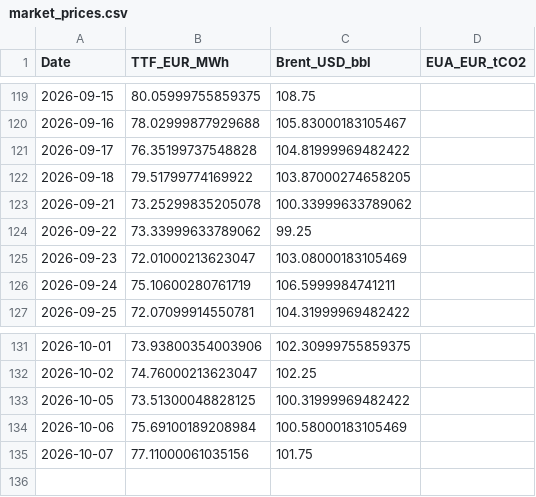
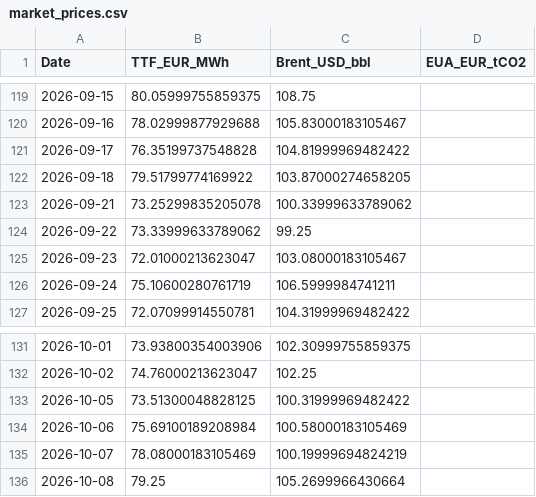
Before and after one commit to TomSRemy/PPA-Dashboard, a CSV file: ppa_dashboard/data/market_prices.csv, drawn as a sheet; only a part is shown, gaps mark what is left out.

```diff
--- a/ppa_dashboard/data/market_prices.csv
+++ b/ppa_dashboard/data/market_prices.csv
@@ -124,3 +124,3 @@ Date,TTF_EUR_MWh,Brent_USD_bbl,EUA_EUR_tCO2
 2026-09-22,73.33999633789062,99.25,
-2026-09-23,72.01000213623047,103.08000183105469,
+2026-09-23,72.01000213623047,103.08000183105467,
 2026-09-24,75.10600280761719,106.5999984741211,
@@ -134,2 +134,3 @@ Date,TTF_EUR_MWh,Brent_USD_bbl,EUA_EUR_tCO2
 2026-10-06,75.69100189208984,100.58000183105469,
-2026-10-07,77.11000061035156,101.75,
+2026-10-07,78.08000183105469,100.19999694824219,
+2026-10-08,79.25,105.2699966430664,
```
